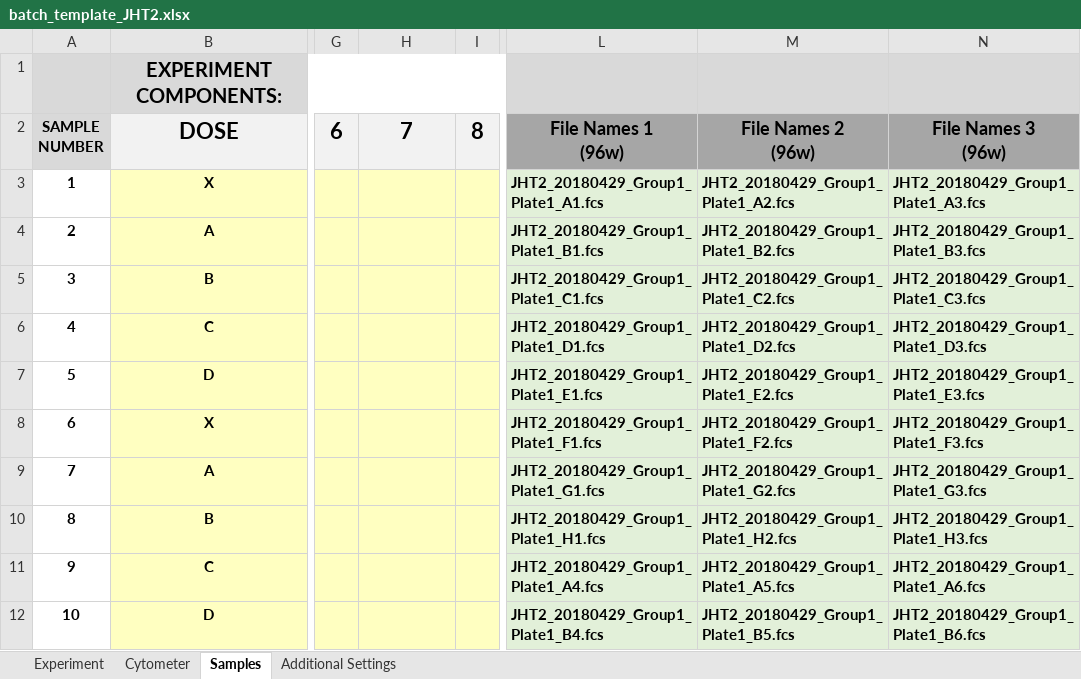
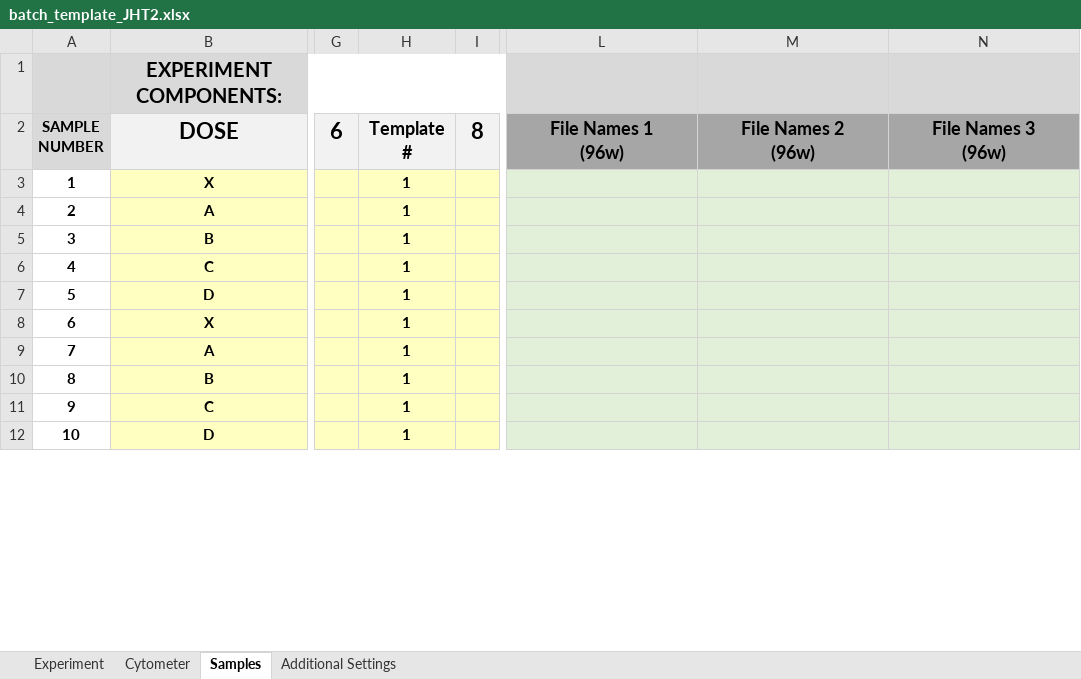
Before and after one commit to LivingComputingProject/TASBEFlowAnalytics-Tutorial, an Excel workbook: batch_template_JHT2.xlsx, sheet Samples, drawn as a sheet; only a part is shown, gaps mark what is left out; values as stored, in another font and other column widths than the file's, no borders; the diff covers the shown part only; the diff names each change by its address in the sheet, - before the commit and + after, or states it on an @@ line.

Commit message:
Updated one of the example templates

```diff
--- a/batch_template_JHT2.xlsx (sheet Samples)
+++ b/batch_template_JHT2.xlsx (sheet Samples)
-H2: 7
+H2: Template #
@@ H2 text size: smaller @@
-H3:H12 (Template #): (empty)
+H3:H12 (Template #): 1
-L3 (File Names 1 (96w)): JHT2_20180429_Group1_Plate1_A1.fcs
+L3 (File Names 1 (96w)): (empty)
-M3 (File Names 2 (96w)): JHT2_20180429_Group1_Plate1_A2.fcs
+M3 (File Names 2 (96w)): (empty)
-N3 (File Names 3 (96w)): JHT2_20180429_Group1_Plate1_A3.fcs
+N3 (File Names 3 (96w)): (empty)
-L4 (File Names 1 (96w)): JHT2_20180429_Group1_Plate1_B1.fcs
+L4 (File Names 1 (96w)): (empty)
-M4 (File Names 2 (96w)): JHT2_20180429_Group1_Plate1_B2.fcs
+M4 (File Names 2 (96w)): (empty)
-N4 (File Names 3 (96w)): JHT2_20180429_Group1_Plate1_B3.fcs
+N4 (File Names 3 (96w)): (empty)
-L5 (File Names 1 (96w)): JHT2_20180429_Group1_Plate1_C1.fcs
+L5 (File Names 1 (96w)): (empty)
-M5 (File Names 2 (96w)): JHT2_20180429_Group1_Plate1_C2.fcs
+M5 (File Names 2 (96w)): (empty)
-N5 (File Names 3 (96w)): JHT2_20180429_Group1_Plate1_C3.fcs
+N5 (File Names 3 (96w)): (empty)
-L6 (File Names 1 (96w)): JHT2_20180429_Group1_Plate1_D1.fcs
+L6 (File Names 1 (96w)): (empty)
-M6 (File Names 2 (96w)): JHT2_20180429_Group1_Plate1_D2.fcs
+M6 (File Names 2 (96w)): (empty)
-N6 (File Names 3 (96w)): JHT2_20180429_Group1_Plate1_D3.fcs
+N6 (File Names 3 (96w)): (empty)
-L7 (File Names 1 (96w)): JHT2_20180429_Group1_Plate1_E1.fcs
+L7 (File Names 1 (96w)): (empty)
-M7 (File Names 2 (96w)): JHT2_20180429_Group1_Plate1_E2.fcs
+M7 (File Names 2 (96w)): (empty)
-N7 (File Names 3 (96w)): JHT2_20180429_Group1_Plate1_E3.fcs
+N7 (File Names 3 (96w)): (empty)
-L8 (File Names 1 (96w)): JHT2_20180429_Group1_Plate1_F1.fcs
+L8 (File Names 1 (96w)): (empty)
-M8 (File Names 2 (96w)): JHT2_20180429_Group1_Plate1_F2.fcs
+M8 (File Names 2 (96w)): (empty)
-N8 (File Names 3 (96w)): JHT2_20180429_Group1_Plate1_F3.fcs
+N8 (File Names 3 (96w)): (empty)
-L9 (File Names 1 (96w)): JHT2_20180429_Group1_Plate1_G1.fcs
+L9 (File Names 1 (96w)): (empty)
-M9 (File Names 2 (96w)): JHT2_20180429_Group1_Plate1_G2.fcs
+M9 (File Names 2 (96w)): (empty)
-N9 (File Names 3 (96w)): JHT2_20180429_Group1_Plate1_G3.fcs
+N9 (File Names 3 (96w)): (empty)
-L10 (File Names 1 (96w)): JHT2_20180429_Group1_Plate1_H1.fcs
+L10 (File Names 1 (96w)): (empty)
-M10 (File Names 2 (96w)): JHT2_20180429_Group1_Plate1_H2.fcs
+M10 (File Names 2 (96w)): (empty)
-N10 (File Names 3 (96w)): JHT2_20180429_Group1_Plate1_H3.fcs
+N10 (File Names 3 (96w)): (empty)
-L11 (File Names 1 (96w)): JHT2_20180429_Group1_Plate1_A4.fcs
+L11 (File Names 1 (96w)): (empty)
-M11 (File Names 2 (96w)): JHT2_20180429_Group1_Plate1_A5.fcs
+M11 (File Names 2 (96w)): (empty)
-N11 (File Names 3 (96w)): JHT2_20180429_Group1_Plate1_A6.fcs
+N11 (File Names 3 (96w)): (empty)
-L12 (File Names 1 (96w)): JHT2_20180429_Group1_Plate1_B4.fcs
+L12 (File Names 1 (96w)): (empty)
-M12 (File Names 2 (96w)): JHT2_20180429_Group1_Plate1_B5.fcs
+M12 (File Names 2 (96w)): (empty)
-N12 (File Names 3 (96w)): JHT2_20180429_Group1_Plate1_B6.fcs
+N12 (File Names 3 (96w)): (empty)
```
Also changed, not shown: 4 added rows, 24 edited cells, cell formats, merged cells and row numbers in column A elsewhere in this sheet, sheet Experiment, formulas that keep their value.
